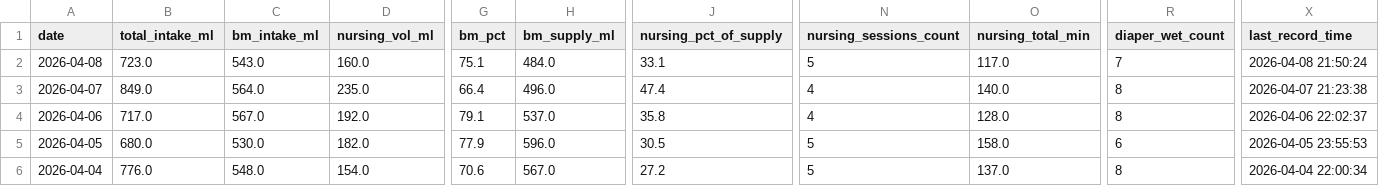
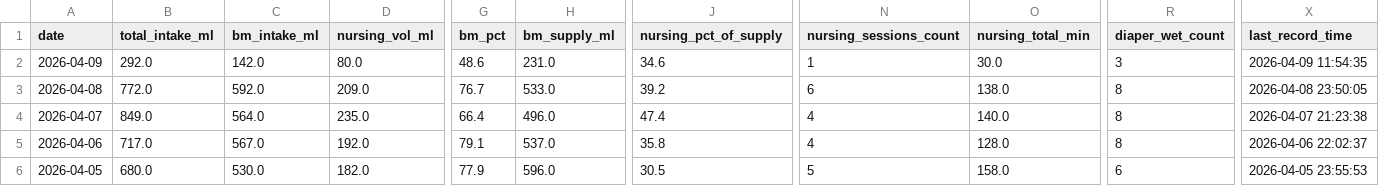
Before and after one commit to jaggiechu/breast-friend, a CSV file: daily_summary.csv, drawn as a sheet; only a part is shown, gaps mark what is left out; the shorter side is filled out with more unchanged rows; addresses are those after the commit; rows hold the shown columns only; the diff covers the shown part only; the diff names each change by its address in the sheet, - before the commit and + after, or states it on an @@ line.

```diff
--- a/daily_summary.csv
+++ b/daily_summary.csv
+row 2: 2026-04-09 | 292.0 | 142.0 | 80.0 | 48.6 | 231.0 | 34.6 | 1 | 30.0 | 3 | 2026-04-09 11:54:35
-B3 (total_intake_ml): 723.0
+B3 (total_intake_ml): 772.0
-C3 (bm_intake_ml): 543.0
+C3 (bm_intake_ml): 592.0
-D3 (nursing_vol_ml): 160.0
+D3 (nursing_vol_ml): 209.0
-G3 (bm_pct): 75.1
+G3 (bm_pct): 76.7
-H3 (bm_supply_ml): 484.0
+H3 (bm_supply_ml): 533.0
-J3 (nursing_pct_of_supply): 33.1
+J3 (nursing_pct_of_supply): 39.2
-N3 (nursing_sessions_count): 5
+N3 (nursing_sessions_count): 6
-O3 (nursing_total_min): 117.0
+O3 (nursing_total_min): 138.0
-R3 (diaper_wet_count): 7
+R3 (diaper_wet_count): 8
-X3 (last_record_time): 2026-04-08 21:50:24
+X3 (last_record_time): 2026-04-08 23:50:05
```
Also changed, not shown: 1 edited cell elsewhere in this file, session_detail.csv, 1 other file.
